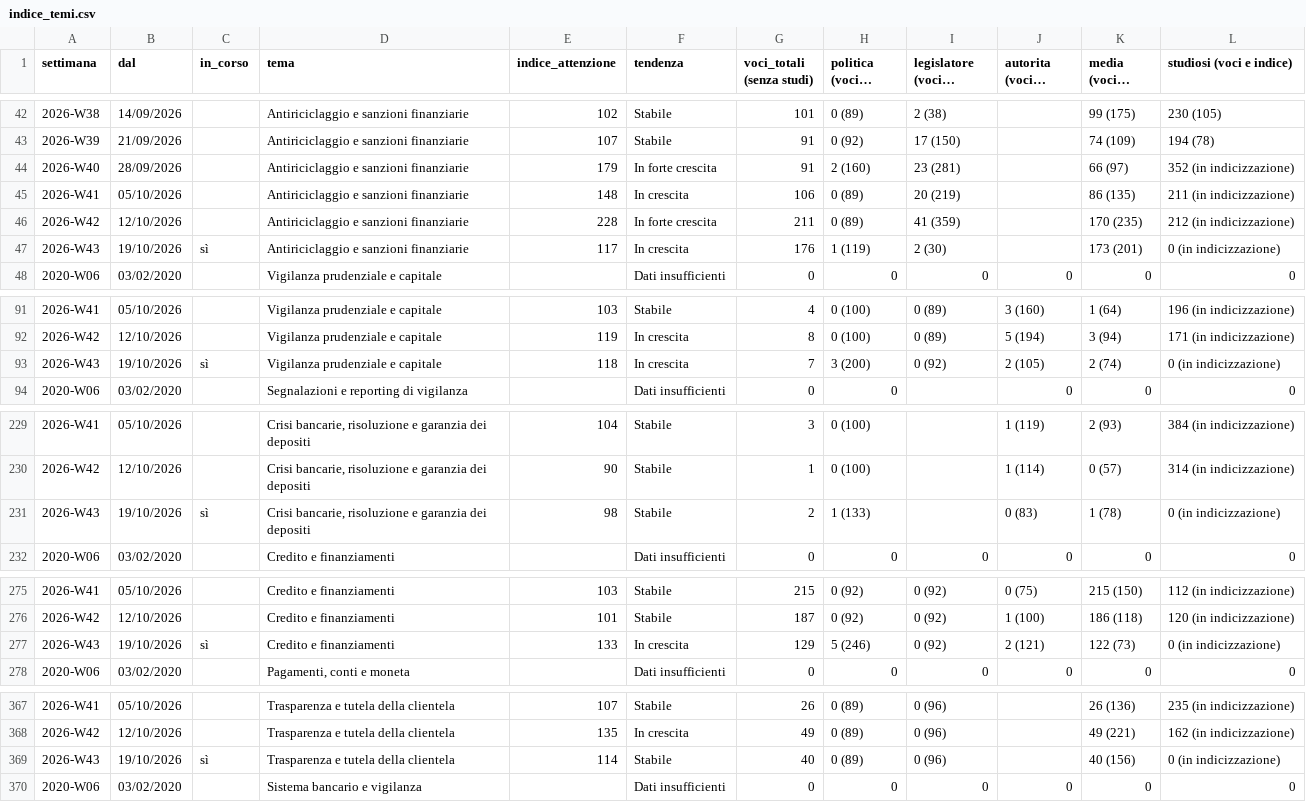
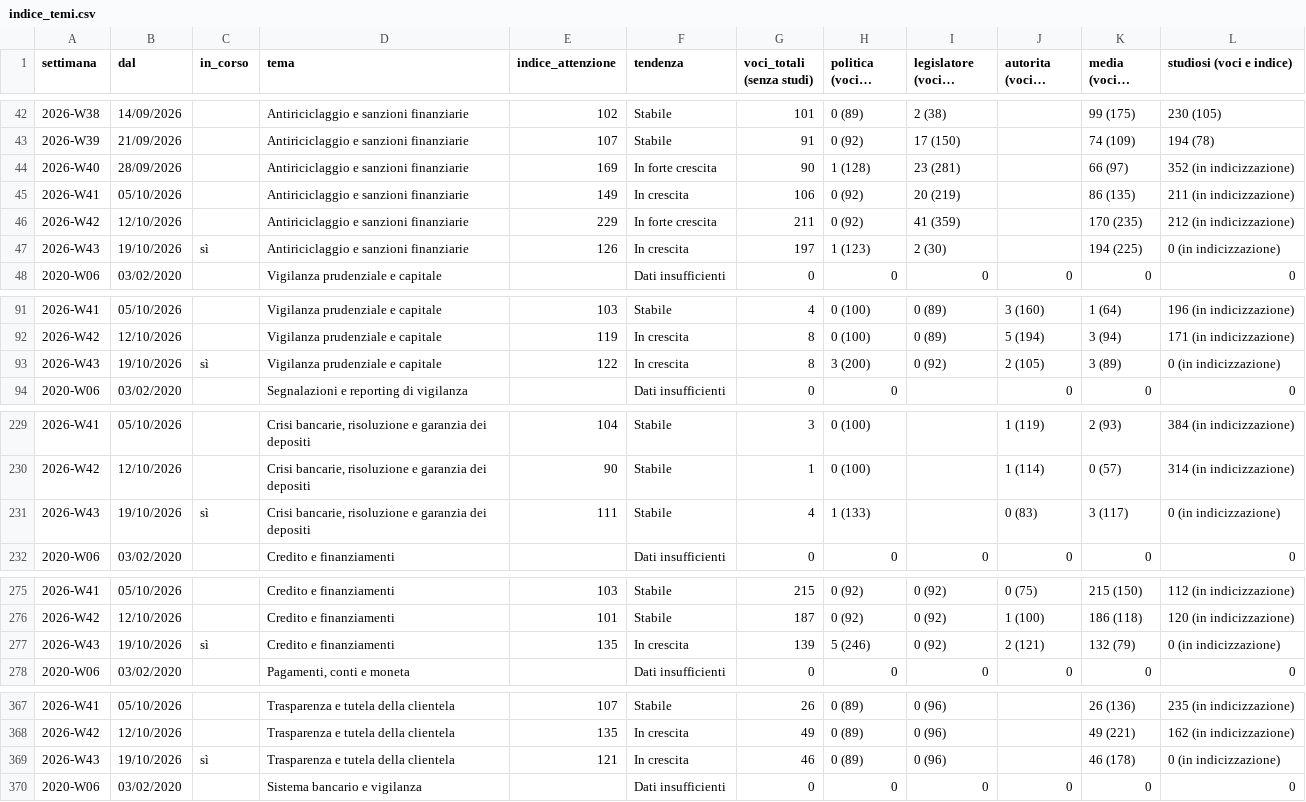
Before and after one commit to nicotena37/vp-alert-feed, a CSV file: archivio/indice_temi.csv, drawn as a sheet; only a part is shown, gaps mark what is left out; long unchanged cells end in …; the diff covers the shown part only; the diff names each change by its address in the sheet, - before the commit and + after, or states it on an @@ line.

```diff
--- a/archivio/indice_temi.csv
+++ b/archivio/indice_temi.csv
-E44 (indice_attenzione): 179
+E44 (indice_attenzione): 169
-G44 (voci_totali (senza studi)): 91
+G44 (voci_totali (senza studi)): 90
-H44 (politica (voci e indice)): 2 (160)
+H44 (politica (voci e indice)): 1 (128)
-E45 (indice_attenzione): 148
+E45 (indice_attenzione): 149
-H45:H46 (politica (voci e indice)): 0 (89)
+H45:H46 (politica (voci e indice)): 0 (92)
-E46 (indice_attenzione): 228
+E46 (indice_attenzione): 229
-E47 (indice_attenzione): 117
+E47 (indice_attenzione): 126
-G47 (voci_totali (senza studi)): 176
+G47 (voci_totali (senza studi)): 197
-H47 (politica (voci e indice)): 1 (119)
+H47 (politica (voci e indice)): 1 (123)
-K47 (media (voci e indice)): 173 (201)
+K47 (media (voci e indice)): 194 (225)
-E93 (indice_attenzione): 118
+E93 (indice_attenzione): 122
-G93 (voci_totali (senza studi)): 7
+G93 (voci_totali (senza studi)): 8
-K93 (media (voci e indice)): 2 (74)
+K93 (media (voci e indice)): 3 (89)
-E231 (indice_attenzione): 98
+E231 (indice_attenzione): 111
-G231 (voci_totali (senza studi)): 2
+G231 (voci_totali (senza studi)): 4
-K231 (media (voci e indice)): 1 (78)
+K231 (media (voci e indice)): 3 (117)
-E277 (indice_attenzione): 133
+E277 (indice_attenzione): 135
-G277 (voci_totali (senza studi)): 129
+G277 (voci_totali (senza studi)): 139
-K277 (media (voci e indice)): 122 (73)
+K277 (media (voci e indice)): 132 (79)
-E369 (indice_attenzione): 114
+E369 (indice_attenzione): 121
-F369 (tendenza): Stabile
+F369 (tendenza): In crescita
-G369 (voci_totali (senza studi)): 40
+G369 (voci_totali (senza studi)): 46
-K369 (media (voci e indice)): 40 (156)
+K369 (media (voci e indice)): 46 (178)
```
Also changed, not shown: 84 edited cells elsewhere in this file, archivio/conteggi.csv, archivio/settimanale.csv, 6 other files.
